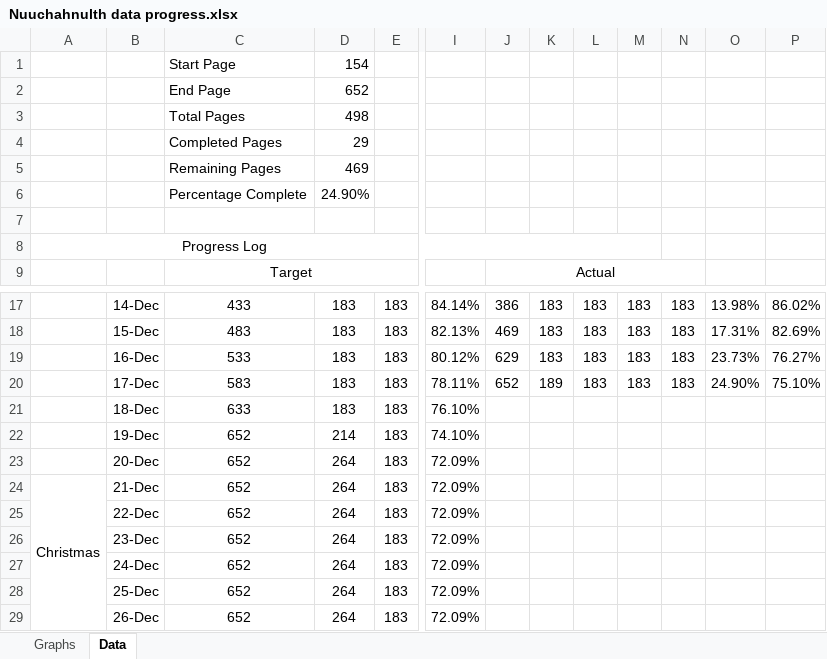
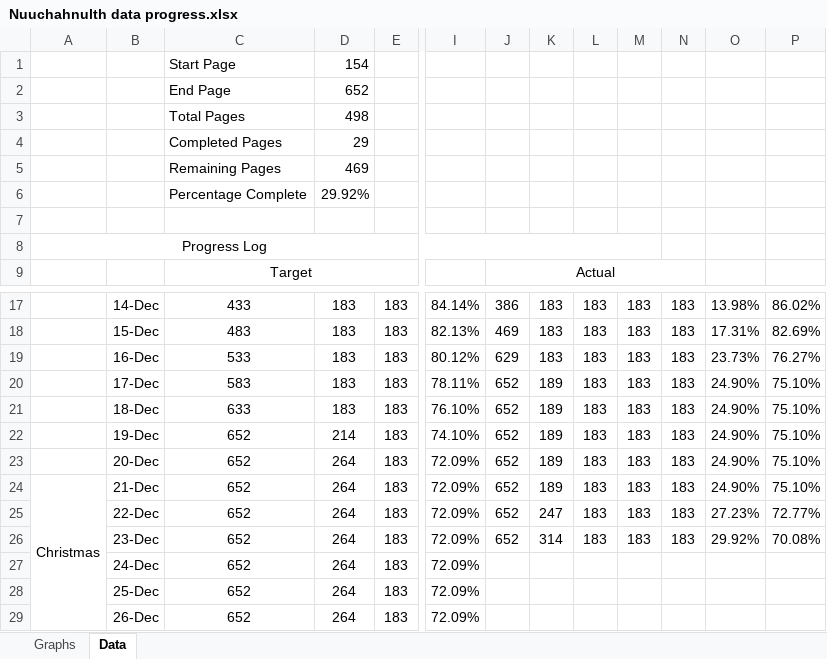
Before and after one commit to dwhieb/dissertation, an Excel workbook: resources/Nuuchahnulth data progress.xlsx, sheet Data, drawn as a sheet; only a part is shown, gaps mark what is left out; values as stored, in another font and other column widths than the file's, no borders; the diff names each change by its address in the sheet, - before the commit and + after, or states it on an @@ line.

Commit message:
Nuuchahnulth: update data progress

```diff
--- a/resources/Nuuchahnulth data progress.xlsx (sheet Data)
+++ b/resources/Nuuchahnulth data progress.xlsx (sheet Data)
-D6: 24.90%
+D6: 29.92%
-J21:J26: (empty)
+J21:J26: 652
-K21:K24: (empty)
+K21:K24: 189
-L21:L26: (empty)
+L21:L26: 183
-M21:M26: (empty)
+M21:M26: 183
-N21:N26: (empty)
+N21:N26: 183
-O21:O24: (empty)
+O21:O24: 24.90%
-P21:P24: (empty)
+P21:P24: 75.10%
-K25: (empty)
+K25: 247
-O25: (empty)
+O25: 27.23%
-P25: (empty)
+P25: 72.77%
-K26: (empty)
+K26: 314
-O26: (empty)
+O26: 29.92%
-P26: (empty)
+P26: 70.08%
```
Also changed, not shown: charts or pictures, 1 other file.
